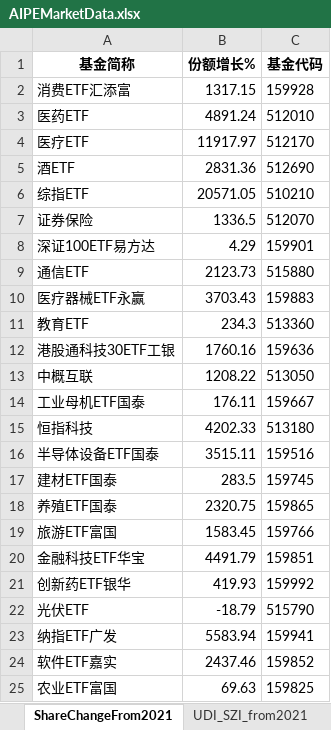
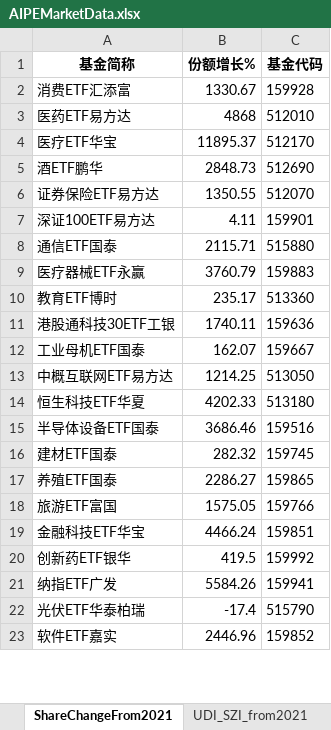
Before and after one commit to digital-era/AIPEMarketDashboard, an Excel workbook: AIPEMarketData.xlsx, sheet ShareChangeFrom2021, drawn as a sheet; only a part is shown; values as stored, in another font and other column widths than the file's, no borders; removed rows and columns are numbered as before the commit, all else as after; the diff covers the shown part only; the diff names each change by its address in the sheet, - before the commit and + after, or states it on an @@ line.

```diff
--- a/AIPEMarketData.xlsx (sheet ShareChangeFrom2021)
+++ b/AIPEMarketData.xlsx (sheet ShareChangeFrom2021)
-B2 (份额增长%): 1317.15
+B2 (份额增长%): 1330.67
-row 3: 医药ETF | 4891.24 | 512010
-row 4: 医疗ETF | 11917.97 | 512170
-row 5: 酒ETF | 2831.36 | 512690
-row 6: 综指ETF | 20571.05 | 510210
-row 7: 证券保险 | 1336.5 | 512070
+row 3: 医药ETF易方达 | 4868 | 512010
+row 4: 医疗ETF华宝 | 11895.37 | 512170
+row 5: 酒ETF鹏华 | 2848.73 | 512690
+row 6: 证券保险ETF易方达 | 1350.55 | 512070
-B7 (份额增长%): 4.29
+B7 (份额增长%): 4.11
-row 9: 通信ETF | 2123.73 | 515880
+row 8: 通信ETF国泰 | 2115.71 | 515880
-B9 (份额增长%): 3703.43
+B9 (份额增长%): 3760.79
-row 11: 教育ETF | 234.3 | 513360
+row 10: 教育ETF博时 | 235.17 | 513360
-B11 (份额增长%): 1760.16
+B11 (份额增长%): 1740.11
-row 13: 中概互联 | 1208.22 | 513050
-B12 (份额增长%): 176.11
+B12 (份额增长%): 162.07
+row 13: 中概互联网ETF易方达 | 1214.25 | 513050
-A14 (基金简称): 恒指科技
+A14 (基金简称): 恒生科技ETF华夏
-B15 (份额增长%): 3515.11
+B15 (份额增长%): 3686.46
-B16 (份额增长%): 283.5
+B16 (份额增长%): 282.32
-B17 (份额增长%): 2320.75
+B17 (份额增长%): 2286.27
-B18 (份额增长%): 1583.45
+B18 (份额增长%): 1575.05
-B19 (份额增长%): 4491.79
+B19 (份额增长%): 4466.24
-B20 (份额增长%): 419.93
+B20 (份额增长%): 419.5
-row 22: 光伏ETF | -18.79 | 515790
-B21 (份额增长%): 5583.94
+B21 (份额增长%): 5584.26
+row 22: 光伏ETF华泰柏瑞 | -17.4 | 515790
-B23 (份额增长%): 2437.46
+B23 (份额增长%): 2446.96
-row 25: 农业ETF富国 | 69.63 | 159825
```
Also changed, not shown: 53 added rows, 51 removed rows and 21 edited cells elsewhere in this sheet, sheet ETFUP, sheet PriceChangeFrom2021, sheet PriceThisYearChange, sheet ShareThisYearChange, sheet TopStockIn5DaysMainFund, sheet TopStockInTopPotScore, 8 more sheets, 1 other file.
